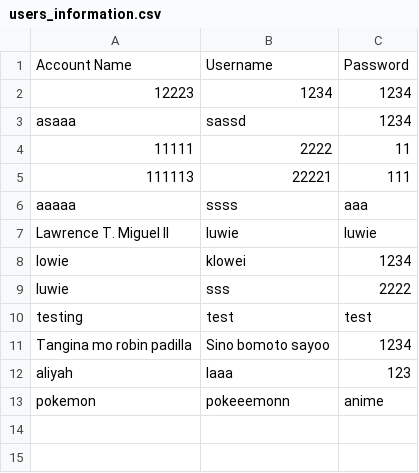
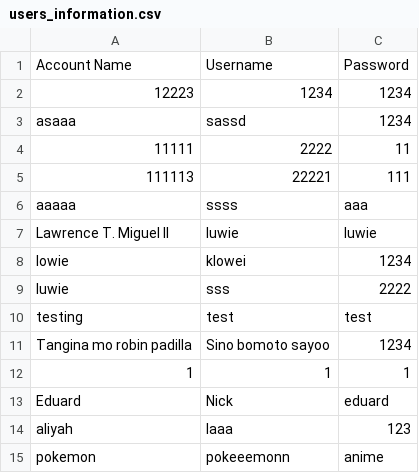
Before and after one commit to luwiee/finalGroupActivity, a CSV file: users_information.csv, drawn as a sheet; the diff names each change by its address in the sheet, - before the commit and + after, or states it on an @@ line.

```diff
--- a/users_information.csv
+++ b/users_information.csv
+row 12: 1 | 1 | 1
+row 13: Eduard | Nick | eduard
```
Also changed, not shown: 3 other files.
